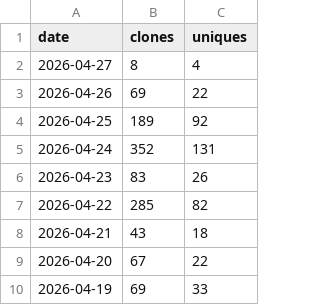
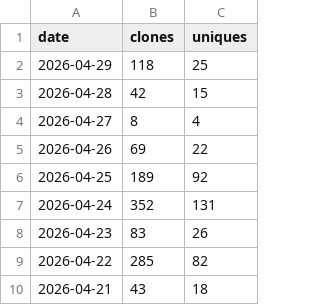
Before and after one commit to yorha2b-lab/auto-crud-copilot, a CSV file: ghrs-data/clones_ledger.csv, drawn as a sheet; only a part is shown; the shorter side is filled out with more unchanged rows.

```diff
--- a/ghrs-data/clones_ledger.csv
+++ b/ghrs-data/clones_ledger.csv
@@ -1,2 +1,4 @@
 date,clones,uniques
+2026-04-29,118,25
+2026-04-28,42,15
 2026-04-27,8,4
```
Also changed, not shown: 4 other files.
